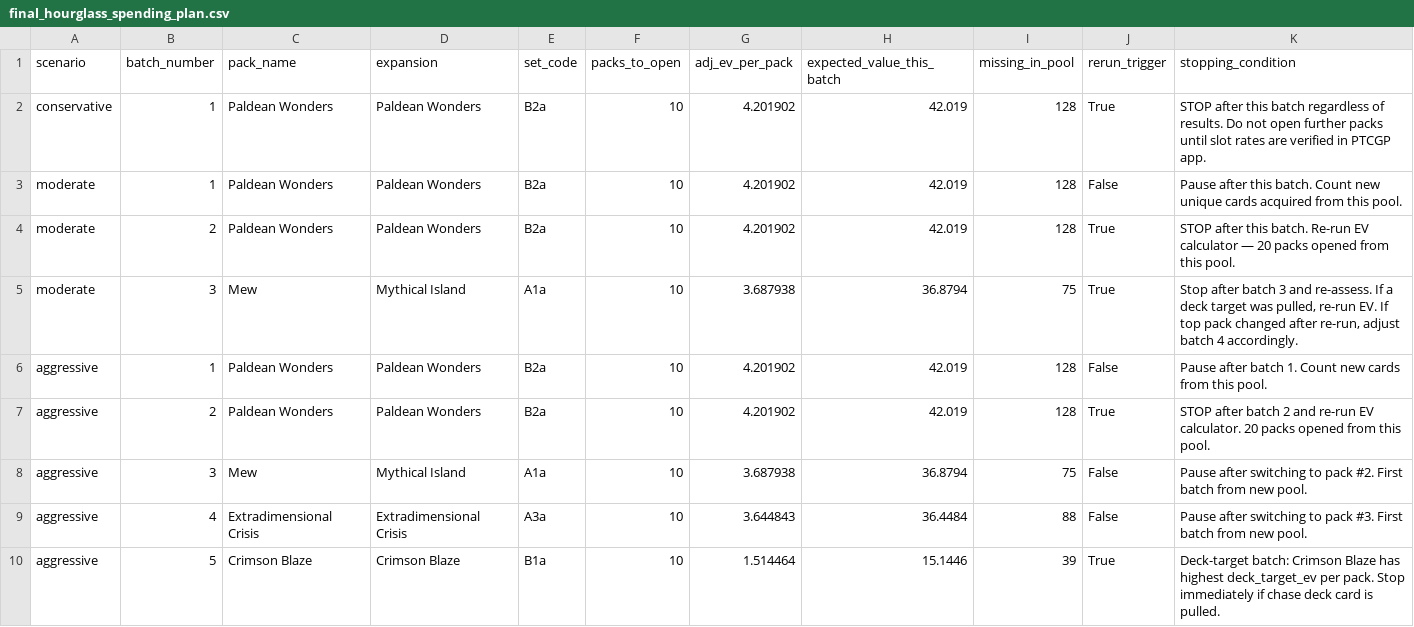
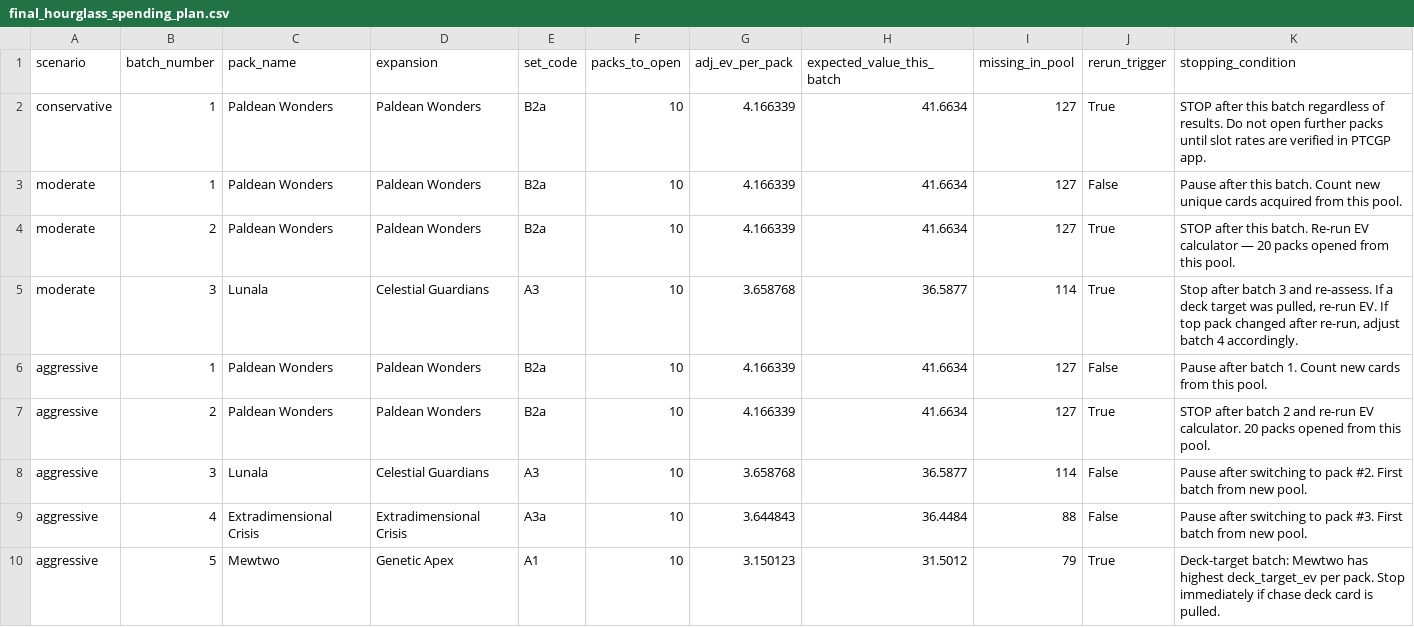
Before and after one commit to jackpendley/Pokemon-TCGP-DB, a CSV file: data/exports/final_hourglass_spending_plan.csv, drawn as a sheet.

```diff
--- a/data/exports/final_hourglass_spending_plan.csv
+++ b/data/exports/final_hourglass_spending_plan.csv
@@ -1,10 +1,10 @@
 scenario,batch_number,pack_name,expansion,set_code,packs_to_open,adj_ev_per_pack,expected_value_this_batch,missing_in_pool,rerun_trigger,stopping_condition
-conservative,1,Paldean Wonders,Paldean Wonders,B2a,10,4.201902,42.019,128,True,STOP after this batch regardless of results. Do not open further packs until slot rates are verified in PTCGP app.
-moderate,1,Paldean Wonders,Paldean Wonders,B2a,10,4.201902,42.019,128,False,Pause after this batch. Count new unique cards acquired from this pool.
-moderate,2,Paldean Wonders,Paldean Wonders,B2a,10,4.201902,42.019,128,True,STOP after this batch. Re-run EV calculator — 20 packs opened from this pool.
-moderate,3,Mew,Mythical Island,A1a,10,3.687938,36.8794,75,True,"Stop after batch 3 and re-assess. If a deck target was pulled, re-run EV. If top pack changed after re-run, adjust batch 4 accordingly."
-aggressive,1,Paldean Wonders,Paldean Wonders,B2a,10,4.201902,42.019,128,False,Pause after batch 1. Count new cards from this pool.
-aggressive,2,Paldean Wonders,Paldean Wonders,B2a,10,4.201902,42.019,128,True,STOP after batch 2 and re-run EV calculator. 20 packs opened from this pool.
-aggressive,3,Mew,Mythical Island,A1a,10,3.687938,36.8794,75,False,Pause after switching to pack #2. First batch from new pool.
+conservative,1,Paldean Wonders,Paldean Wonders,B2a,10,4.166339,41.6634,127,True,STOP after this batch regardless of results. Do not open further packs until slot rates are verified in PTCGP app.
+moderate,1,Paldean Wonders,Paldean Wonders,B2a,10,4.166339,41.6634,127,False,Pause after this batch. Count new unique cards acquired from this pool.
+moderate,2,Paldean Wonders,Paldean Wonders,B2a,10,4.166339,41.6634,127,True,STOP after this batch. Re-run EV calculator — 20 packs opened from this pool.
+moderate,3,Lunala,Celestial Guardians,A3,10,3.658768,36.5877,114,True,"Stop after batch 3 and re-assess. If a deck target was pulled, re-run EV. If top pack changed after re-run, adjust batch 4 accordingly."
+aggressive,1,Paldean Wonders,Paldean Wonders,B2a,10,4.166339,41.6634,127,False,Pause after batch 1. Count new cards from this pool.
+aggressive,2,Paldean Wonders,Paldean Wonders,B2a,10,4.166339,41.6634,127,True,STOP after batch 2 and re-run EV calculator. 20 packs opened from this pool.
+aggressive,3,Lunala,Celestial Guardians,A3,10,3.658768,36.5877,114,False,Pause after switching to pack #2. First batch from new pool.
 aggressive,4,Extradimensional Crisis,Extradimensional Crisis,A3a,10,3.644843,36.4484,88,False,Pause after switching to pack #3. First batch from new pool.
-aggressive,5,Crimson Blaze,Crimson Blaze,B1a,10,1.514464,15.1446,39,True,Deck-target batch: Crimson Blaze has highest deck_target_ev per pack. Stop immediately if chase deck card is pulled.
+aggressive,5,Mewtwo,Genetic Apex,A1,10,3.150123,31.5012,79,True,Deck-target batch: Mewtwo has highest deck_target_ev per pack. Stop immediately if chase deck card is pulled.
```
Also changed, not shown: data/exports/inferred_pack_recommendations.csv, data/exports/pack_ev.csv, 13 other files.
